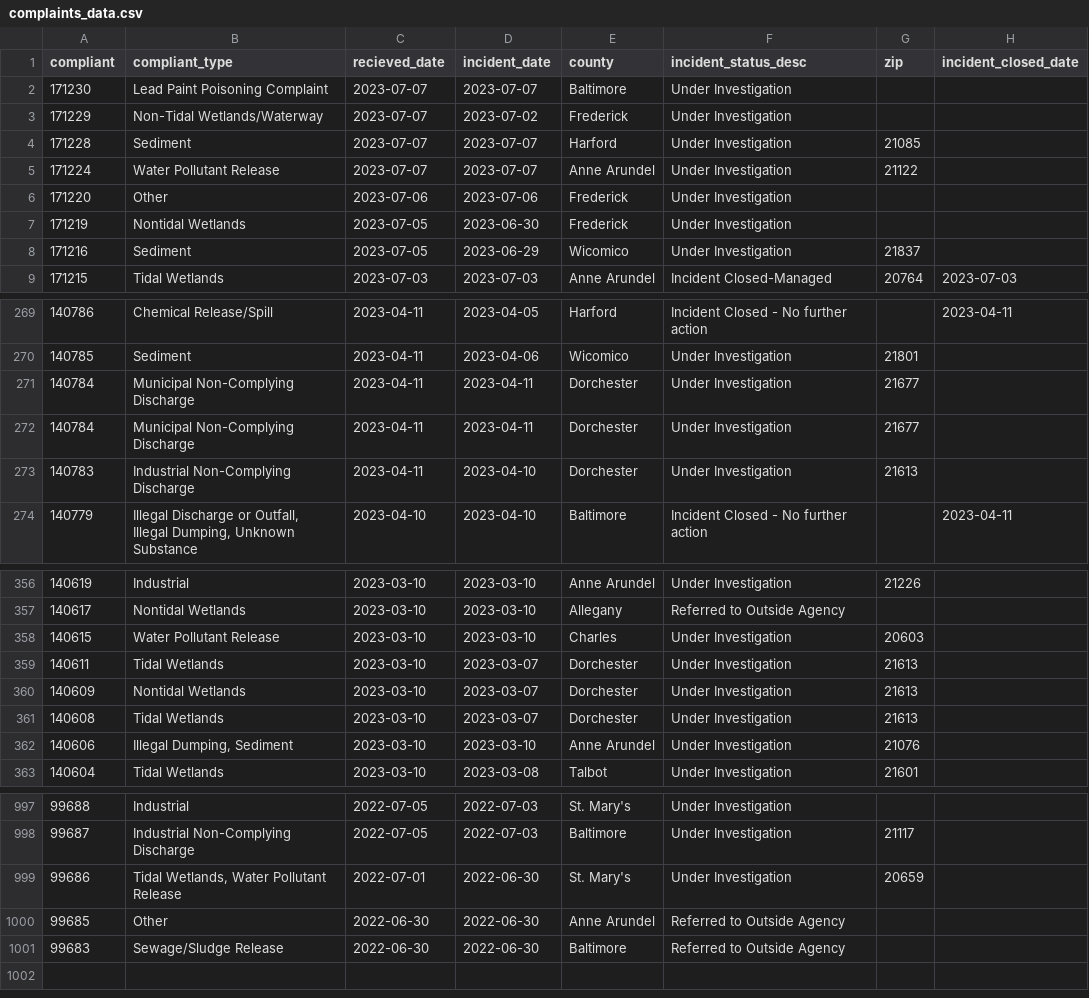
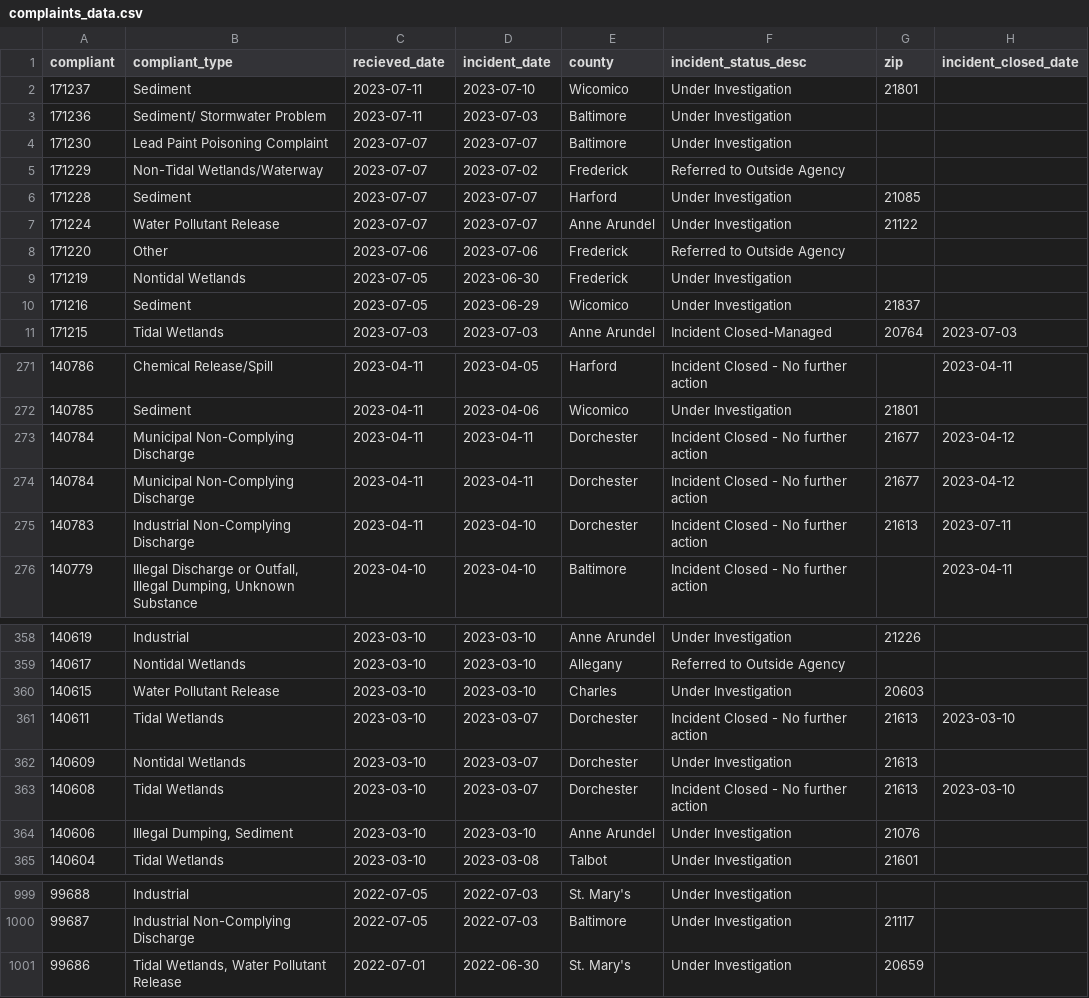
Before and after one commit to amandavhernan/enviro_complaints, a CSV file: complaints_data.csv, drawn as a sheet; only a part is shown, gaps mark what is left out; the diff covers the shown part only.

Commit message:
new complaints found

```diff
--- a/complaints_data.csv
+++ b/complaints_data.csv
@@ -1,7 +1,9 @@
 compliant,compliant_type,recieved_date,incident_date,county,incident_status_desc,zip,incident_closed_date
+171237,Sediment,2023-07-11,2023-07-10,Wicomico,Under Investigation,21801,
+171236,Sediment/ Stormwater Problem,2023-07-11,2023-07-03,Baltimore,Under Investigation,,
 171230,Lead Paint Poisoning Complaint,2023-07-07,2023-07-07,Baltimore,Under Investigation,,
-171229,Non-Tidal Wetlands/Waterway,2023-07-07,2023-07-02,Frederick,Under Investigation,,
+171229,Non-Tidal Wetlands/Waterway,2023-07-07,2023-07-02,Frederick,Referred to Outside Agency,,
 171228,Sediment,2023-07-07,2023-07-07,Harford,Under Investigation,21085,
 171224,Water Pollutant Release,2023-07-07,2023-07-07,Anne Arundel,Under Investigation,21122,
-171220,Other,2023-07-06,2023-07-06,Frederick,Under Investigation,,
+171220,Other,2023-07-06,2023-07-06,Frederick,Referred to Outside Agency,,
 171219,Nontidal Wetlands,2023-07-05,2023-06-30,Frederick,Under Investigation,,
@@ -270,5 +272,5 @@ compliant,compliant_type,recieved_date,incident_date,county,incident_status_desc
 140785,Sediment,2023-04-11,2023-04-06,Wicomico,Under Investigation,21801,
-140784,Municipal Non-Complying Discharge,2023-04-11,2023-04-11,Dorchester,Under Investigation,21677,
-140784,Municipal Non-Complying Discharge,2023-04-11,2023-04-11,Dorchester,Under Investigation,21677,
-140783,Industrial Non-Complying Discharge,2023-04-11,2023-04-10,Dorchester,Under Investigation,21613,
+140784,Municipal Non-Complying Discharge,2023-04-11,2023-04-11,Dorchester,Incident Closed - No further action,21677,2023-04-12
+140784,Municipal Non-Complying Discharge,2023-04-11,2023-04-11,Dorchester,Incident Closed - No further action,21677,2023-04-12
+140783,Industrial Non-Complying Discharge,2023-04-11,2023-04-10,Dorchester,Incident Closed - No further action,21613,2023-07-11
 140779,"Illegal Discharge or Outfall, Illegal Dumping, Unknown Substance",2023-04-10,2023-04-10,Baltimore,Incident Closed - No further action,,2023-04-11
@@ -358,5 +360,5 @@ compliant,compliant_type,recieved_date,incident_date,county,incident_status_desc
 140615,Water Pollutant Release,2023-03-10,2023-03-10,Charles,Under Investigation,20603,
-140611,Tidal Wetlands,2023-03-10,2023-03-07,Dorchester,Under Investigation,21613,
+140611,Tidal Wetlands,2023-03-10,2023-03-07,Dorchester,Incident Closed - No further action,21613,2023-03-10
 140609,Nontidal Wetlands,2023-03-10,2023-03-07,Dorchester,Under Investigation,21613,
-140608,Tidal Wetlands,2023-03-10,2023-03-07,Dorchester,Under Investigation,21613,
+140608,Tidal Wetlands,2023-03-10,2023-03-07,Dorchester,Incident Closed - No further action,21613,2023-03-10
 140606,"Illegal Dumping, Sediment",2023-03-10,2023-03-10,Anne Arundel,Under Investigation,21076,
@@ -999,3 +1001 @@ compliant,compliant_type,recieved_date,incident_date,county,incident_status_desc
 99686,"Tidal Wetlands, Water Pollutant Release",2022-07-01,2022-06-30,St. Mary's,Under Investigation,20659,
-99685,Other,2022-06-30,2022-06-30,Anne Arundel,Referred to Outside Agency,,
-99683,Sewage/Sludge Release,2022-06-30,2022-06-30,Baltimore,Referred to Outside Agency,,
```
Also changed, not shown: 39 edited cells elsewhere in this file, 1 other file.
